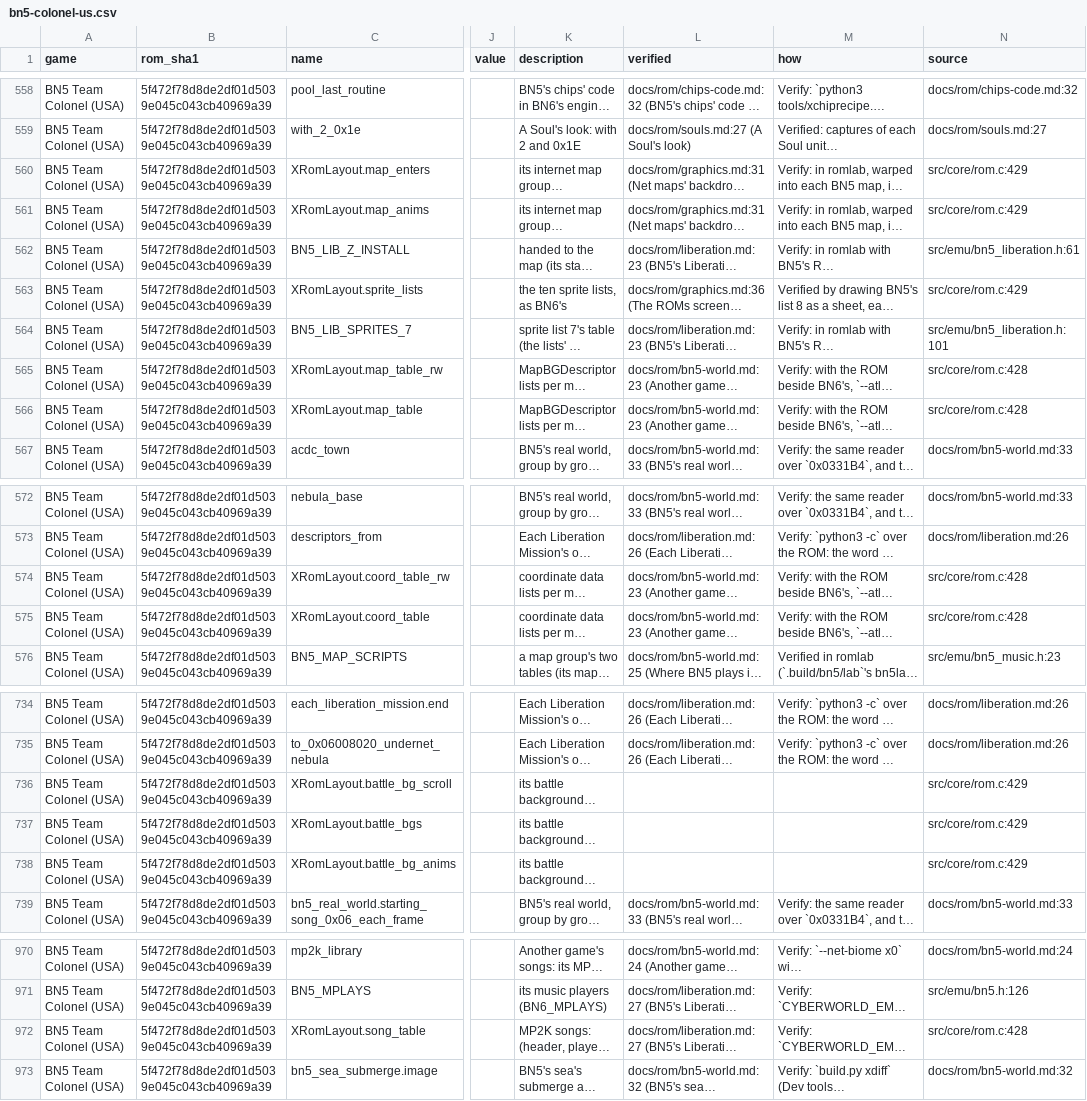
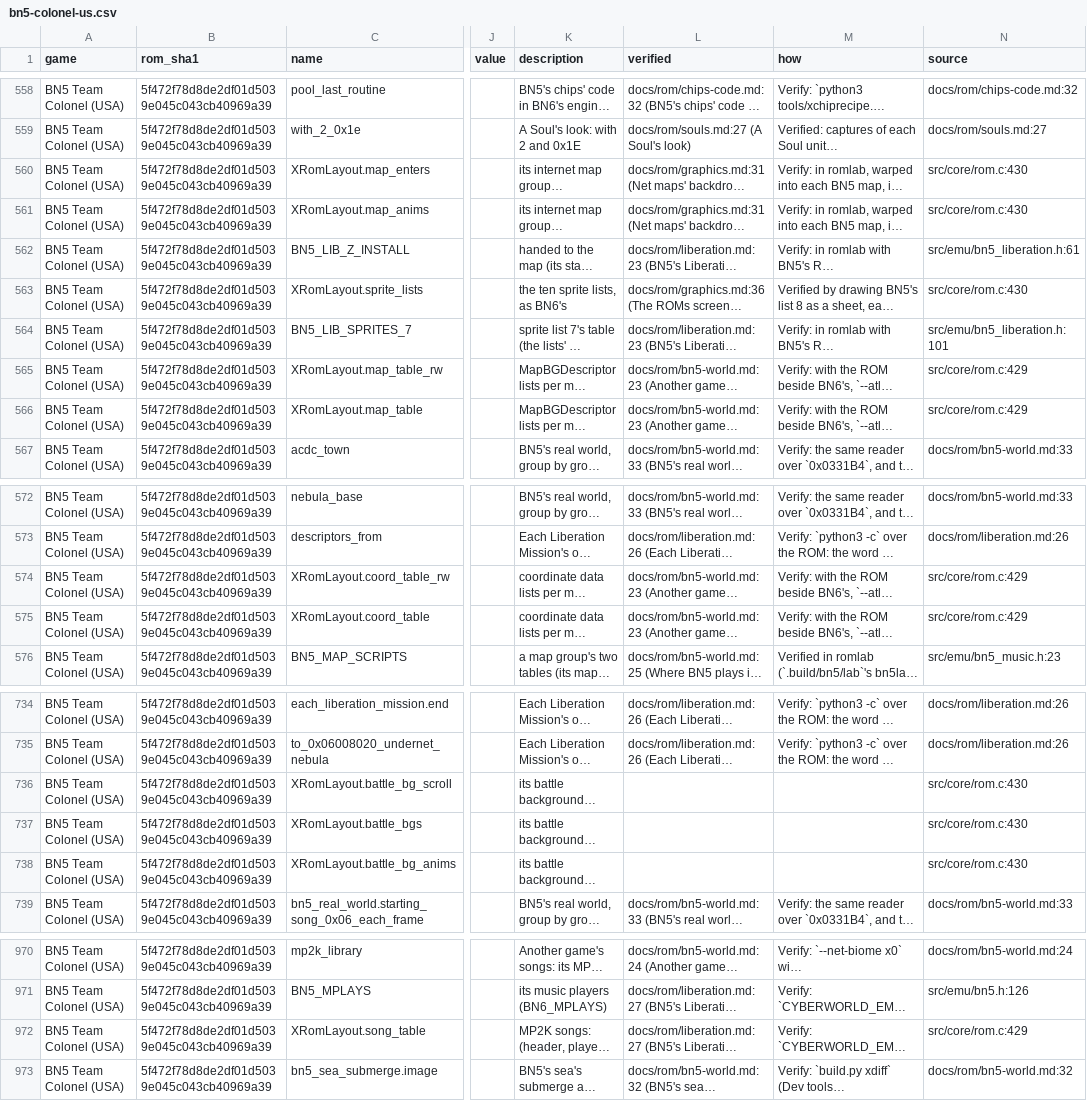
Before and after one commit to saschb2b/Mega-Man-Battle-Network-Cyberworld-Endless, a CSV file: docs/symbols/bn5-colonel-us.csv, drawn as a sheet; only a part is shown, gaps mark what is left out; long unchanged cells end in …; the diff names each change by its address in the sheet, - before the commit and + after, or states it on an @@ line.

```diff
--- a/docs/symbols/bn5-colonel-us.csv
+++ b/docs/symbols/bn5-colonel-us.csv
-N560:N561 (source): src/core/rom.c:429
+N560:N561 (source): src/core/rom.c:430
-N563 (source): src/core/rom.c:429
+N563 (source): src/core/rom.c:430
-N565:N566 (source): src/core/rom.c:428
+N565:N566 (source): src/core/rom.c:429
-N574:N575 (source): src/core/rom.c:428
+N574:N575 (source): src/core/rom.c:429
-N736:N738 (source): src/core/rom.c:429
+N736:N738 (source): src/core/rom.c:430
-N972 (source): src/core/rom.c:428
+N972 (source): src/core/rom.c:429
```
Also changed, not shown: 30 other files.
